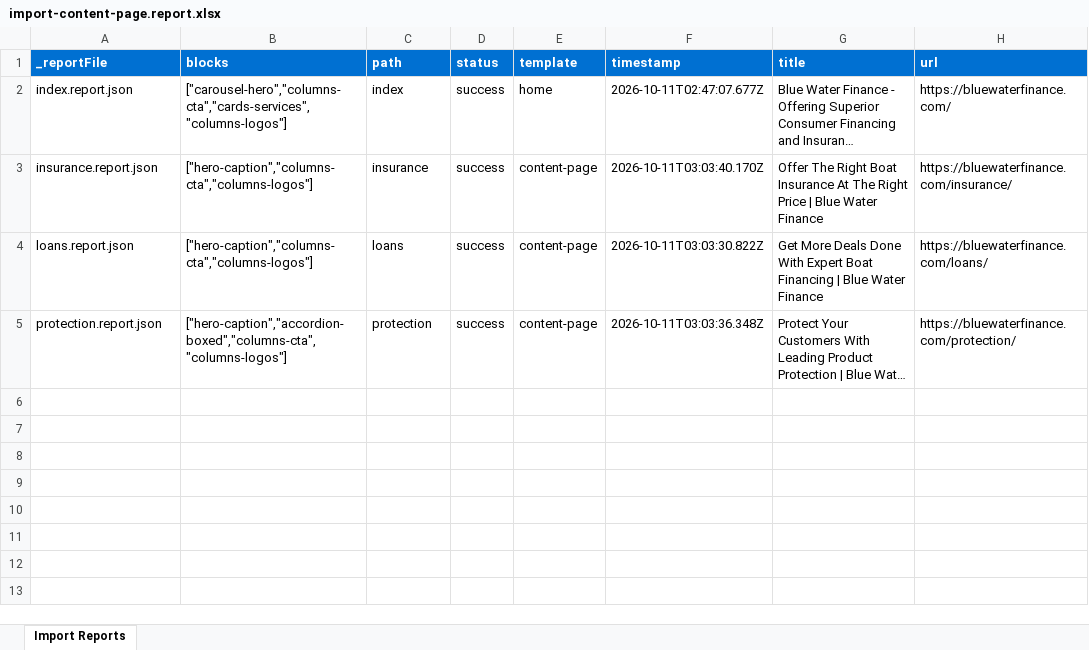
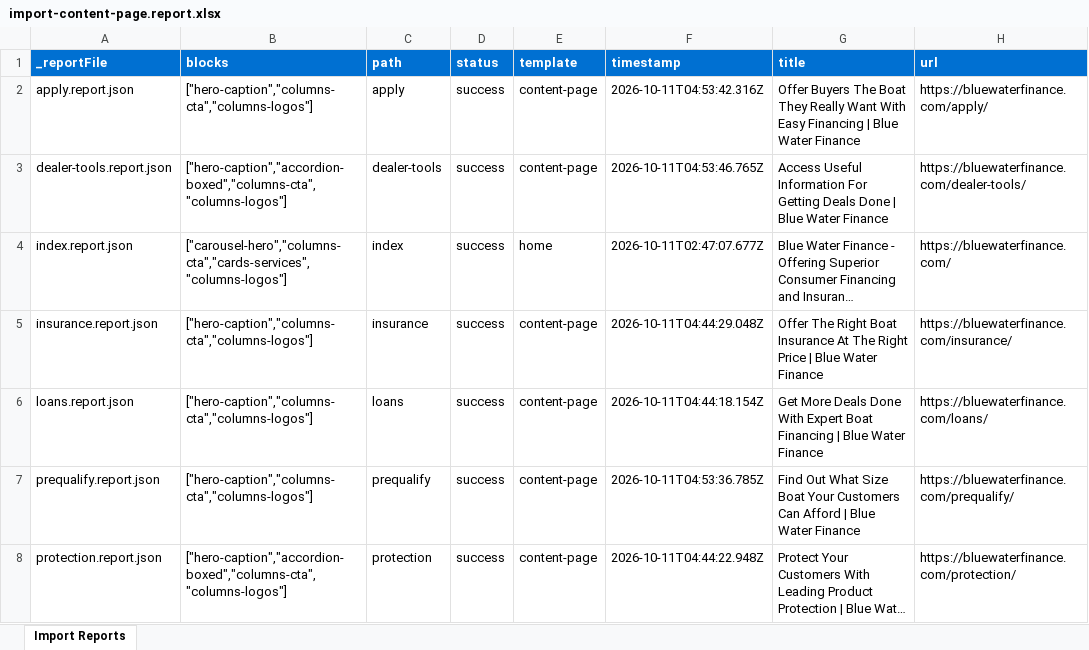
Before and after one commit to ynaka-adobe/bluewaterfinance, an Excel workbook: tools/importer/reports/import-content-page.report.xlsx, sheet Import Reports, drawn as a sheet; long unchanged cells end in …; values as stored, in another font and other column widths than the file's, no borders; addresses are those after the commit; the diff names each change by its address in the sheet, - before the commit and + after, or states it on an @@ line.

```diff
--- a/tools/importer/reports/import-content-page.report.xlsx (sheet Import Reports)
+++ b/tools/importer/reports/import-content-page.report.xlsx (sheet Import Reports)
+row 2: apply.report.json | ["hero-caption","columns-cta","columns-logos"] | apply | success | content-page | 2026-10-11T04:53:42.316Z | Offer Buyers The Boat They Really Want With Easy Financing | Blue Water Finance | https://bluewaterfinance.com/apply/
+row 3: dealer-tools.report.json | ["hero-caption","accordion-boxed","columns-cta","columns-logos"] | dealer-tools | success | content-page | 2026-10-11T04:53:46.765Z | Access Useful Information For Getting Deals Done | Blue Water Finance | https://bluewaterfinance.com/dealer-tools/
-F5 (timestamp): 2026-10-11T03:03:40.170Z
+F5 (timestamp): 2026-10-11T04:44:29.048Z
-F6 (timestamp): 2026-10-11T03:03:30.822Z
+F6 (timestamp): 2026-10-11T04:44:18.154Z
+row 7: prequalify.report.json | ["hero-caption","columns-cta","columns-logos"] | prequalify | success | content-page | 2026-10-11T04:53:36.785Z | Find Out What Size Boat Your Customers Can Afford | Blue Water Finance | https://bluewaterfinance.com/prequalify/
-F8 (timestamp): 2026-10-11T03:03:36.348Z
+F8 (timestamp): 2026-10-11T04:44:22.948Z
```
Also changed, not shown: 14 other files.
